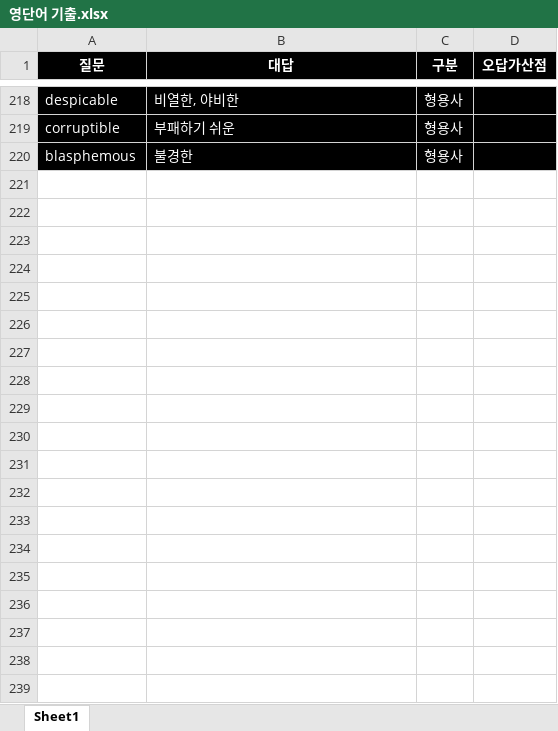
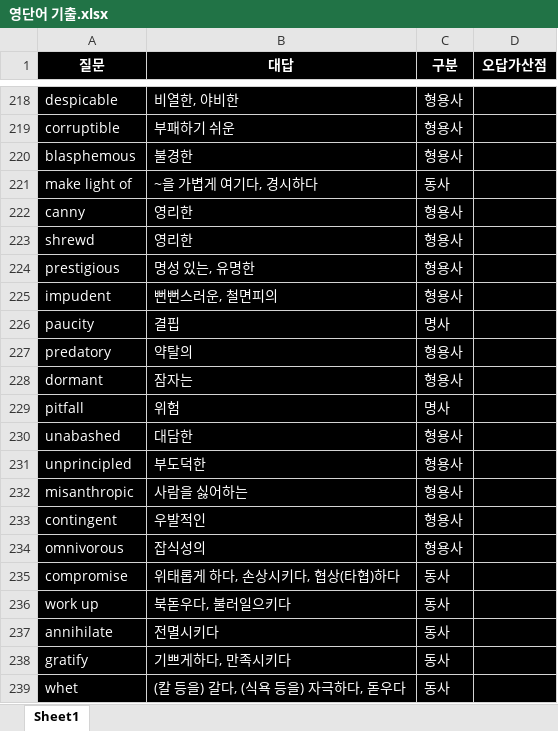
Before and after one commit to Choisignal/Private-Quizlet, an Excel workbook: 학습자료/단답형/영단어 기출.xlsx, sheet Sheet1, drawn as a sheet; only a part is shown, gaps mark what is left out; values as stored, in another font and other column widths than the file's, no borders; the diff covers the shown part only; the diff names each change by its address in the sheet, - before the commit and + after, or states it on an @@ line.

```diff
--- a/학습자료/단답형/영단어 기출.xlsx (sheet Sheet1)
+++ b/학습자료/단답형/영단어 기출.xlsx (sheet Sheet1)
+row 221: make light of | ~을 가볍게 여기다, 경시하다 | 동사
+row 222: canny | 영리한 | 형용사
+row 223: shrewd | 영리한 | 형용사
+row 224: prestigious | 명성 있는, 유명한 | 형용사
+row 225: impudent | 뻔뻔스러운, 철면피의 | 형용사
+row 226: paucity | 결핍 | 명사
+row 227: predatory | 약탈의 | 형용사
+row 228: dormant | 잠자는 | 형용사
+row 229: pitfall | 위험 | 명사
+row 230: unabashed | 대담한 | 형용사
+row 231: unprincipled | 부도덕한 | 형용사
+row 232: misanthropic | 사람을 싫어하는 | 형용사
+row 233: contingent | 우발적인 | 형용사
+row 234: omnivorous | 잡식성의 | 형용사
+row 235: compromise | 위태롭게 하다, 손상시키다, 협상(타협)하다 | 동사
+row 236: work up | 북돋우다, 불러일으키다 | 동사
+row 237: annihilate | 전멸시키다 | 동사
+row 238: gratify | 기쁘게하다, 만족시키다 | 동사
+row 239: whet | (칼 등을) 갈다, (식욕 등을) 자극하다, 돋우다 | 동사
```
Also changed, not shown: 29 added rows elsewhere in this sheet, 학습자료/단답형/한국사 파이널.xlsx.
